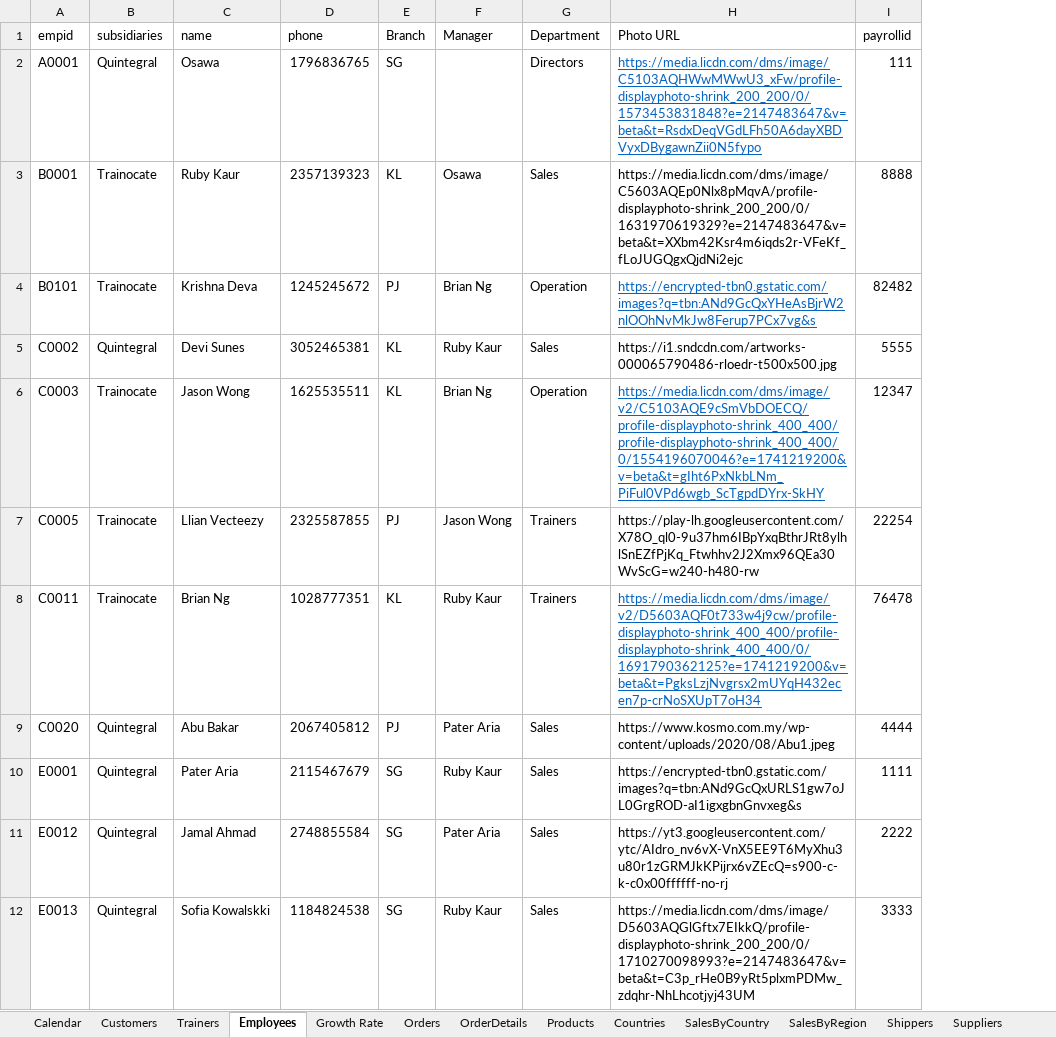
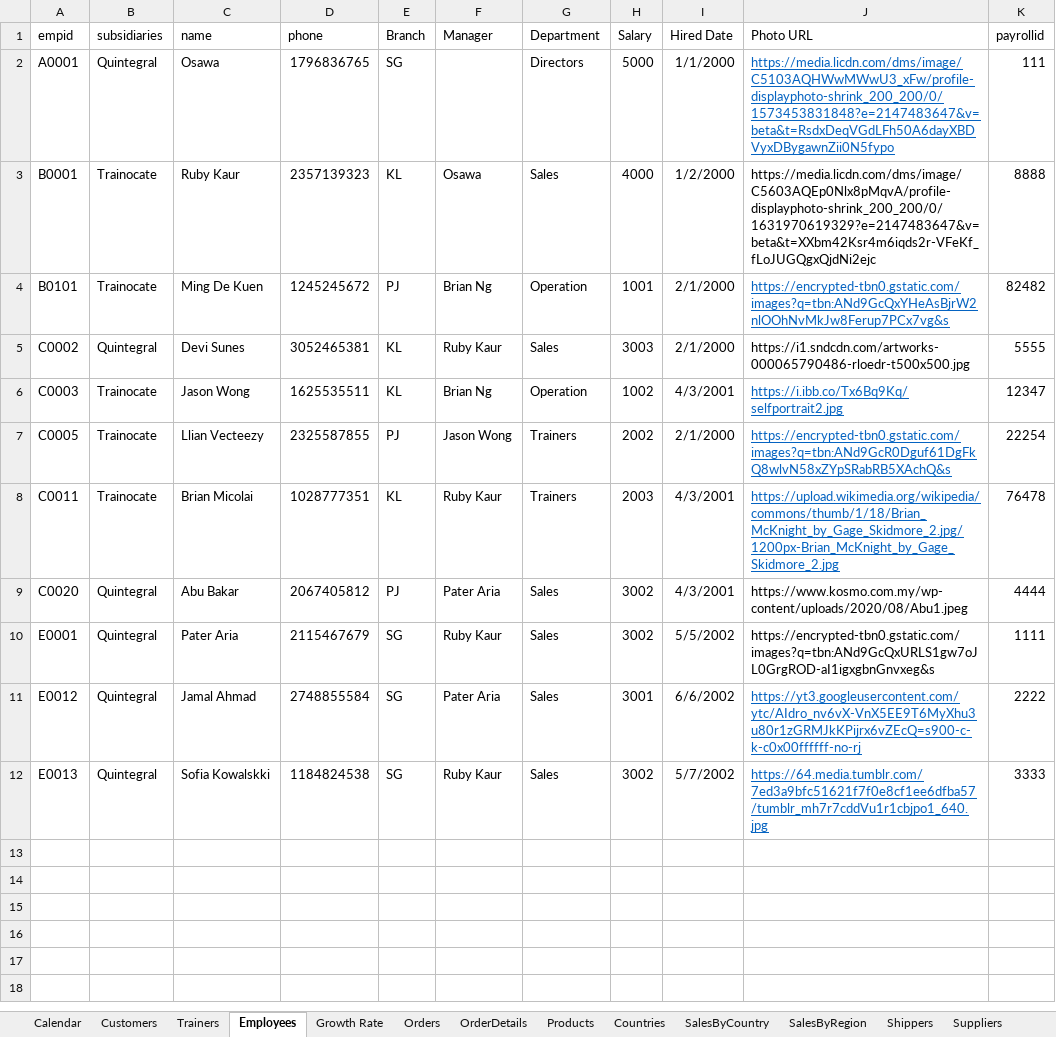
Before and after one commit to jasonwcc/learntopowerbi, an Excel workbook: For Demos.xlsx, sheet Employees, drawn as a sheet; values as stored, in another font and other column widths than the file's, no borders; addresses are those after the commit; the diff names each change by its address in the sheet, - before the commit and + after, or states it on an @@ line.

Commit message:
Add files via upload

```diff
--- a/For Demos.xlsx (sheet Employees)
+++ b/For Demos.xlsx (sheet Employees)
+column H (Salary), rows 2-12: 5000 | 4000 | 1001 | 3003 | 1002 | 2002 | 2003 | 3002 | 3002 | 3001 | 3002
+column I (Hired Date), rows 2-12: 1/1/2000 | 1/2/2000 | 2/1/2000 | 2/1/2000 | 4/3/2001 | 2/1/2000 | 4/3/2001 | 4/3/2001 | 5/5/2002 | 6/6/2002 | 5/7/2002
-C4 (name): Krishna Deva
+C4 (name): Ming De Kuen
-J6 (Photo URL): https://media.licdn.com/dms/image/v2/C5103AQE9cSmVbDOECQ/profile-displayphoto-shrink_400_400/profile-displayphoto-shrink_400_400/0/1554196070046?e=1741219200&v=beta&t=gIht6PxNkbLNm_PiFul0VPd6wgb_ScTgpdDYrx-SkHY
+J6 (Photo URL): https://i.ibb.co/Tx6Bq9Kq/selfportrait2.jpg
-J7 (Photo URL): https://play-lh.googleusercontent.com/X78O_ql0-9u37hm6IBpYxqBthrJRt8ylhlSnEZfPjKq_Ftwhhv2J2Xmx96QEa30WvScG=w240-h480-rw
+J7 (Photo URL): https://encrypted-tbn0.gstatic.com/images?q=tbn:ANd9GcR0Dguf61DgFkQ8wlvN58xZYpSRabRB5XAchQ&s
@@ J7 underline: off → on, text colour: black → #0563C1 @@
-C8 (name): Brian Ng
+C8 (name): Brian Micolai
-J8 (Photo URL): https://media.licdn.com/dms/image/v2/D5603AQF0t733w4j9cw/profile-displayphoto-shrink_400_400/profile-displayphoto-shrink_400_400/0/1691790362125?e=1741219200&v=beta&t=PgksLzjNvgrsx2mUYqH432ecen7p-crNoSXUpT7oH34
+J8 (Photo URL): https://upload.wikimedia.org/wikipedia/commons/thumb/1/18/Brian_McKnight_by_Gage_Skidmore_2.jpg/1200px-Brian_McKnight_by_Gage_Skidmore_2.jpg
@@ J11:J12 underline: off → on, text colour: black → #0563C1 @@
-J12 (Photo URL): https://media.licdn.com/dms/image/D5603AQGlGftx7EIkkQ/profile-displayphoto-shrink_200_200/0/1710270098993?e=2147483647&v=beta&t=C3p_rHe0B9yRt5plxmPDMw_zdqhr-NhLhcotjyj43UM
+J12 (Photo URL): https://64.media.tumblr.com/7ed3a9bfc51621f7f0e8cf1ee6dfba57/tumblr_mh7r7cddVu1r1cbjpo1_640.jpg
```
Also changed, not shown: sheet OrderDetails, sheet SalesByCountry, sheet RandomNList, sheet Customers, sheet SalesByRegion, sheet Orders, 5 other files.
